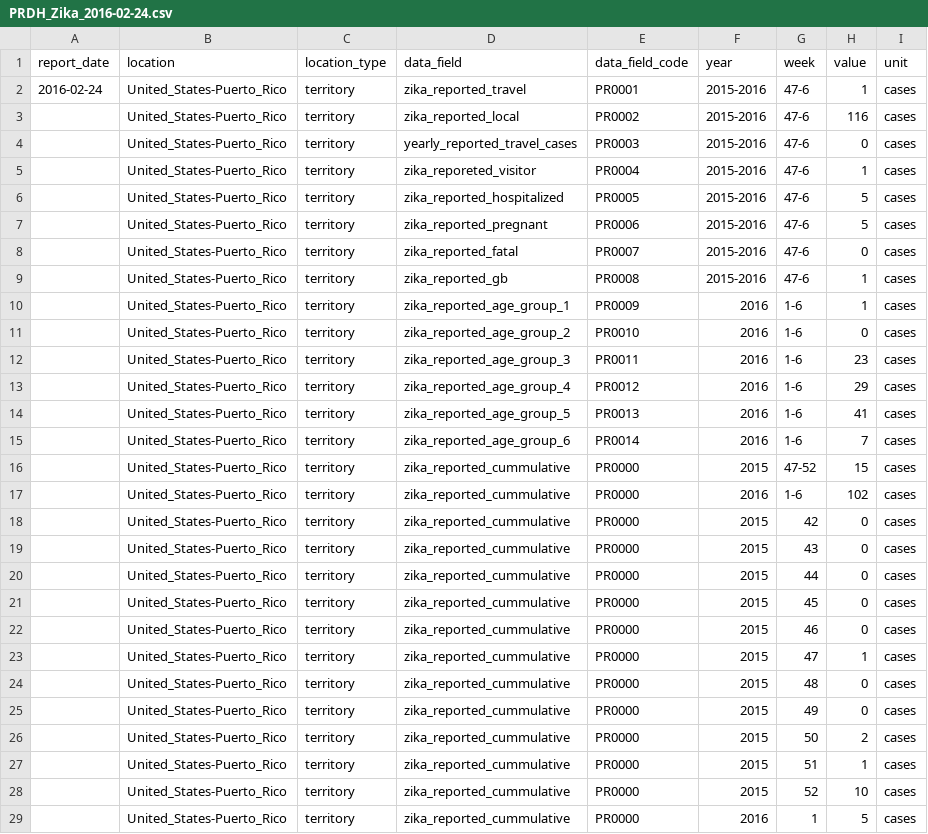
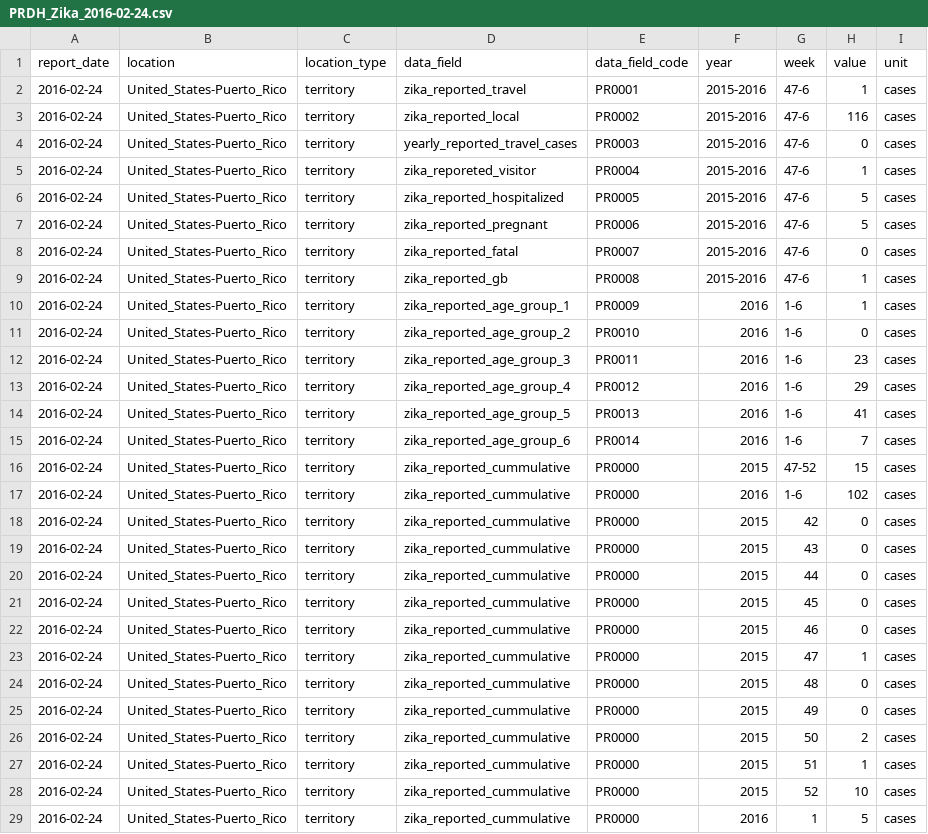
Before and after one commit to UPRRP-ZIKA/zika, a CSV file: Puerto-Rico/PRDH_Arbovirus/data/PRDH_Zika_2016-02-24.csv, drawn as a sheet; only a part is shown; the diff covers the shown part only.

Commit message:
Update PRDH_Zika_2016-02-24.csv

```diff
--- a/Puerto-Rico/PRDH_Arbovirus/data/PRDH_Zika_2016-02-24.csv
+++ b/Puerto-Rico/PRDH_Arbovirus/data/PRDH_Zika_2016-02-24.csv
@@ -2,28 +2,28 @@ report_date,location,location_type,data_field,data_field_code,year,week,value,un
 2016-02-24,United_States-Puerto_Rico,territory,zika_reported_travel,PR0001,2015-2016,47-6,1,cases
-,United_States-Puerto_Rico,territory,zika_reported_local,PR0002,2015-2016,47-6,116,cases
-,United_States-Puerto_Rico,territory,yearly_reported_travel_cases,PR0003,2015-2016,47-6,0,cases
-,United_States-Puerto_Rico,territory,zika_reporeted_visitor,PR0004,2015-2016,47-6,1,cases
-,United_States-Puerto_Rico,territory,zika_reported_hospitalized,PR0005,2015-2016,47-6,5,cases
-,United_States-Puerto_Rico,territory,zika_reported_pregnant,PR0006,2015-2016,47-6,5,cases
-,United_States-Puerto_Rico,territory,zika_reported_fatal,PR0007,2015-2016,47-6,0,cases
-,United_States-Puerto_Rico,territory,zika_reported_gb,PR0008,2015-2016,47-6,1,cases
-,United_States-Puerto_Rico,territory,zika_reported_age_group_1,PR0009,2016,1-6,1,cases
-,United_States-Puerto_Rico,territory,zika_reported_age_group_2,PR0010,2016,1-6,0,cases
-,United_States-Puerto_Rico,territory,zika_reported_age_group_3,PR0011,2016,1-6,23,cases
-,United_States-Puerto_Rico,territory,zika_reported_age_group_4,PR0012,2016,1-6,29,cases
-,United_States-Puerto_Rico,territory,zika_reported_age_group_5,PR0013,2016,1-6,41,cases
-,United_States-Puerto_Rico,territory,zika_reported_age_group_6,PR0014,2016,1-6,7,cases
-,United_States-Puerto_Rico,territory,zika_reported_cummulative,PR0000,2015,47-52,15,cases
-,United_States-Puerto_Rico,territory,zika_reported_cummulative,PR0000,2016,1-6,102,cases
-,United_States-Puerto_Rico,territory,zika_reported_cummulative,PR0000,2015,42,0,cases
-,United_States-Puerto_Rico,territory,zika_reported_cummulative,PR0000,2015,43,0,cases
-,United_States-Puerto_Rico,territory,zika_reported_cummulative,PR0000,2015,44,0,cases
-,United_States-Puerto_Rico,territory,zika_reported_cummulative,PR0000,2015,45,0,cases
-,United_States-Puerto_Rico,territory,zika_reported_cummulative,PR0000,2015,46,0,cases
-,United_States-Puerto_Rico,territory,zika_reported_cummulative,PR0000,2015,47,1,cases
-,United_States-Puerto_Rico,territory,zika_reported_cummulative,PR0000,2015,48,0,cases
-,United_States-Puerto_Rico,territory,zika_reported_cummulative,PR0000,2015,49,0,cases
-,United_States-Puerto_Rico,territory,zika_reported_cummulative,PR0000,2015,50,2,cases
-,United_States-Puerto_Rico,territory,zika_reported_cummulative,PR0000,2015,51,1,cases
-,United_States-Puerto_Rico,territory,zika_reported_cummulative,PR0000,2015,52,10,cases
-,United_States-Puerto_Rico,territory,zika_reported_cummulative,PR0000,2016,1,5,cases
+2016-02-24,United_States-Puerto_Rico,territory,zika_reported_local,PR0002,2015-2016,47-6,116,cases
+2016-02-24,United_States-Puerto_Rico,territory,yearly_reported_travel_cases,PR0003,2015-2016,47-6,0,cases
+2016-02-24,United_States-Puerto_Rico,territory,zika_reporeted_visitor,PR0004,2015-2016,47-6,1,cases
+2016-02-24,United_States-Puerto_Rico,territory,zika_reported_hospitalized,PR0005,2015-2016,47-6,5,cases
+2016-02-24,United_States-Puerto_Rico,territory,zika_reported_pregnant,PR0006,2015-2016,47-6,5,cases
+2016-02-24,United_States-Puerto_Rico,territory,zika_reported_fatal,PR0007,2015-2016,47-6,0,cases
+2016-02-24,United_States-Puerto_Rico,territory,zika_reported_gb,PR0008,2015-2016,47-6,1,cases
+2016-02-24,United_States-Puerto_Rico,territory,zika_reported_age_group_1,PR0009,2016,1-6,1,cases
+2016-02-24,United_States-Puerto_Rico,territory,zika_reported_age_group_2,PR0010,2016,1-6,0,cases
+2016-02-24,United_States-Puerto_Rico,territory,zika_reported_age_group_3,PR0011,2016,1-6,23,cases
+2016-02-24,United_States-Puerto_Rico,territory,zika_reported_age_group_4,PR0012,2016,1-6,29,cases
+2016-02-24,United_States-Puerto_Rico,territory,zika_reported_age_group_5,PR0013,2016,1-6,41,cases
+2016-02-24,United_States-Puerto_Rico,territory,zika_reported_age_group_6,PR0014,2016,1-6,7,cases
+2016-02-24,United_States-Puerto_Rico,territory,zika_reported_cummulative,PR0000,2015,47-52,15,cases
+2016-02-24,United_States-Puerto_Rico,territory,zika_reported_cummulative,PR0000,2016,1-6,102,cases
+2016-02-24,United_States-Puerto_Rico,territory,zika_reported_cummulative,PR0000,2015,42,0,cases
+2016-02-24,United_States-Puerto_Rico,territory,zika_reported_cummulative,PR0000,2015,43,0,cases
+2016-02-24,United_States-Puerto_Rico,territory,zika_reported_cummulative,PR0000,2015,44,0,cases
+2016-02-24,United_States-Puerto_Rico,territory,zika_reported_cummulative,PR0000,2015,45,0,cases
+2016-02-24,United_States-Puerto_Rico,territory,zika_reported_cummulative,PR0000,2015,46,0,cases
+2016-02-24,United_States-Puerto_Rico,territory,zika_reported_cummulative,PR0000,2015,47,1,cases
+2016-02-24,United_States-Puerto_Rico,territory,zika_reported_cummulative,PR0000,2015,48,0,cases
+2016-02-24,United_States-Puerto_Rico,territory,zika_reported_cummulative,PR0000,2015,49,0,cases
+2016-02-24,United_States-Puerto_Rico,territory,zika_reported_cummulative,PR0000,2015,50,2,cases
+2016-02-24,United_States-Puerto_Rico,territory,zika_reported_cummulative,PR0000,2015,51,1,cases
+2016-02-24,United_States-Puerto_Rico,territory,zika_reported_cummulative,PR0000,2015,52,10,cases
+2016-02-24,United_States-Puerto_Rico,territory,zika_reported_cummulative,PR0000,2016,1,5,cases
```
Also changed, not shown: 5 edited cells elsewhere in this file.
